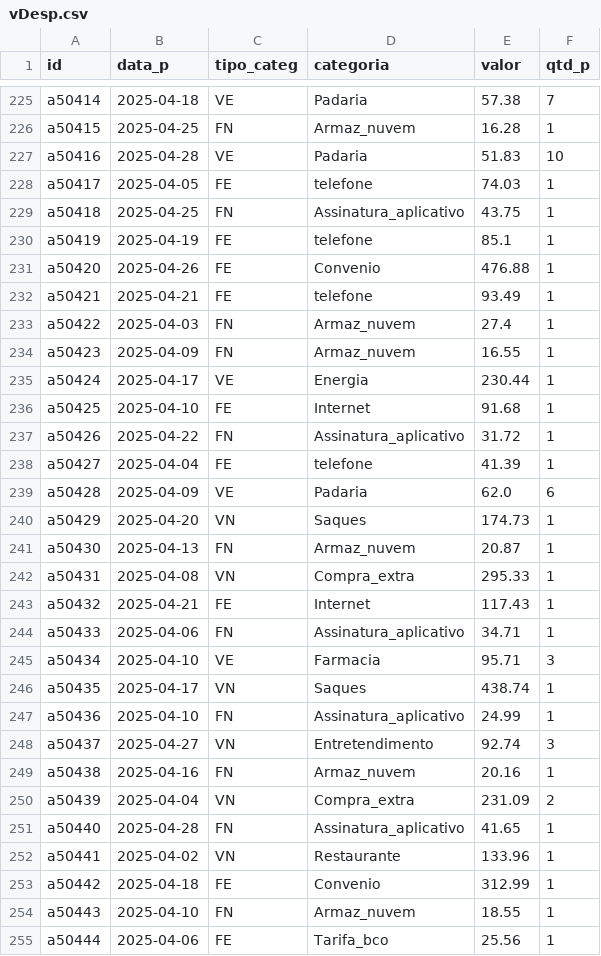
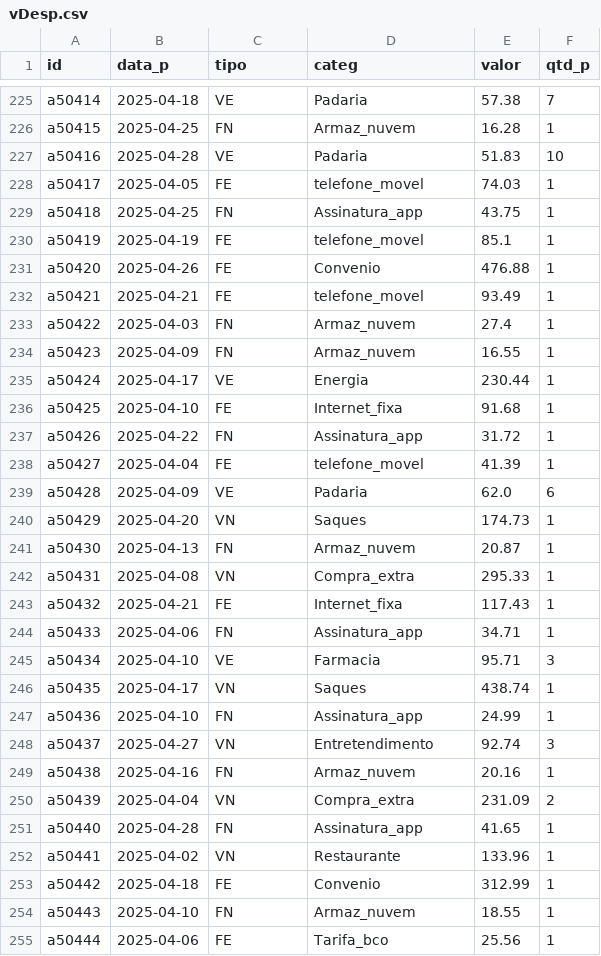
Before and after one commit to fgqfranklin-png/dadosfgq, a CSV file: vDesp.csv, drawn as a sheet; only a part is shown, gaps mark what is left out; the diff covers the shown part only.

```diff
--- a/vDesp.csv
+++ b/vDesp.csv
@@ -1 +1 @@
-id,data_p,tipo_categ,categoria,valor,qtd_p
+id,data_p,tipo,categ,valor,qtd_p
@@ -227,7 +227,7 @@ a50415,2025-04-25,FN,Armaz_nuvem,16.28,1
 a50416,2025-04-28,VE,Padaria,51.83,10
-a50417,2025-04-05,FE,telefone,74.03,1
-a50418,2025-04-25,FN,Assinatura_aplicativo,43.75,1
-a50419,2025-04-19,FE,telefone,85.1,1
+a50417,2025-04-05,FE,telefone_movel,74.03,1
+a50418,2025-04-25,FN,Assinatura_app,43.75,1
+a50419,2025-04-19,FE,telefone_movel,85.1,1
 a50420,2025-04-26,FE,Convenio,476.88,1
-a50421,2025-04-21,FE,telefone,93.49,1
+a50421,2025-04-21,FE,telefone_movel,93.49,1
 a50422,2025-04-03,FN,Armaz_nuvem,27.4,1
@@ -235,5 +235,5 @@ a50423,2025-04-09,FN,Armaz_nuvem,16.55,1
 a50424,2025-04-17,VE,Energia,230.44,1
-a50425,2025-04-10,FE,Internet,91.68,1
-a50426,2025-04-22,FN,Assinatura_aplicativo,31.72,1
-a50427,2025-04-04,FE,telefone,41.39,1
+a50425,2025-04-10,FE,Internet_fixa,91.68,1
+a50426,2025-04-22,FN,Assinatura_app,31.72,1
+a50427,2025-04-04,FE,telefone_movel,41.39,1
 a50428,2025-04-09,VE,Padaria,62.0,6
@@ -242,7 +242,7 @@ a50430,2025-04-13,FN,Armaz_nuvem,20.87,1
 a50431,2025-04-08,VN,Compra_extra,295.33,1
-a50432,2025-04-21,FE,Internet,117.43,1
-a50433,2025-04-06,FN,Assinatura_aplicativo,34.71,1
+a50432,2025-04-21,FE,Internet_fixa,117.43,1
+a50433,2025-04-06,FN,Assinatura_app,34.71,1
 a50434,2025-04-10,VE,Farmacia,95.71,3
 a50435,2025-04-17,VN,Saques,438.74,1
-a50436,2025-04-10,FN,Assinatura_aplicativo,24.99,1
+a50436,2025-04-10,FN,Assinatura_app,24.99,1
 a50437,2025-04-27,VN,Entretendimento,92.74,3
@@ -250,3 +250,3 @@ a50438,2025-04-16,FN,Armaz_nuvem,20.16,1
 a50439,2025-04-04,VN,Compra_extra,231.09,2
-a50440,2025-04-28,FN,Assinatura_aplicativo,41.65,1
+a50440,2025-04-28,FN,Assinatura_app,41.65,1
 a50441,2025-04-02,VN,Restaurante,133.96,1
```
Also changed, not shown: 126 edited cells elsewhere in this file.
